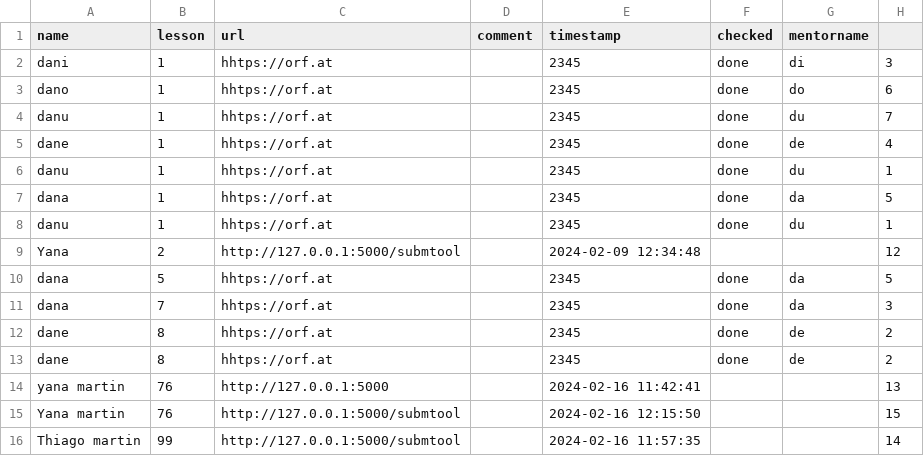
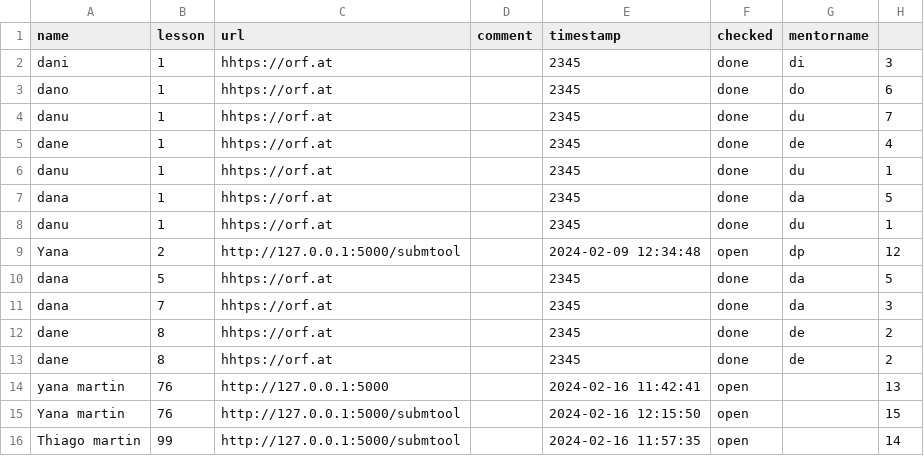
Before and after one commit to YanaMartin/Homework_tool, a CSV file: submtool/homework_data.csv, drawn as a sheet.

```diff
--- a/submtool/homework_data.csv
+++ b/submtool/homework_data.csv
@@ -8,3 +8,3 @@ dana,1,hhtps://orf.at,,2345,done,da,5
 danu,1,hhtps://orf.at,,2345,done,du,1
-Yana,2,http://127.0.0.1:5000/submtool,,2024-02-09 12:34:48,,,12
+Yana,2,http://127.0.0.1:5000/submtool,,2024-02-09 12:34:48,open,dp,12
 dana,5,hhtps://orf.at,,2345,done,da,5
@@ -13,4 +13,4 @@ dane,8,hhtps://orf.at,,2345,done,de,2
 dane,8,hhtps://orf.at,,2345,done,de,2
-yana martin,76,http://127.0.0.1:5000,,2024-02-16 11:42:41,,,13
-Yana martin,76,http://127.0.0.1:5000/submtool,,2024-02-16 12:15:50,,,15
-Thiago martin,99,http://127.0.0.1:5000/submtool,,2024-02-16 11:57:35,,,14
+yana martin,76,http://127.0.0.1:5000,,2024-02-16 11:42:41,open,,13
+Yana martin,76,http://127.0.0.1:5000/submtool,,2024-02-16 12:15:50,open,,15
+Thiago martin,99,http://127.0.0.1:5000/submtool,,2024-02-16 11:57:35,open,,14
```
Also changed, not shown: 1 other file.
